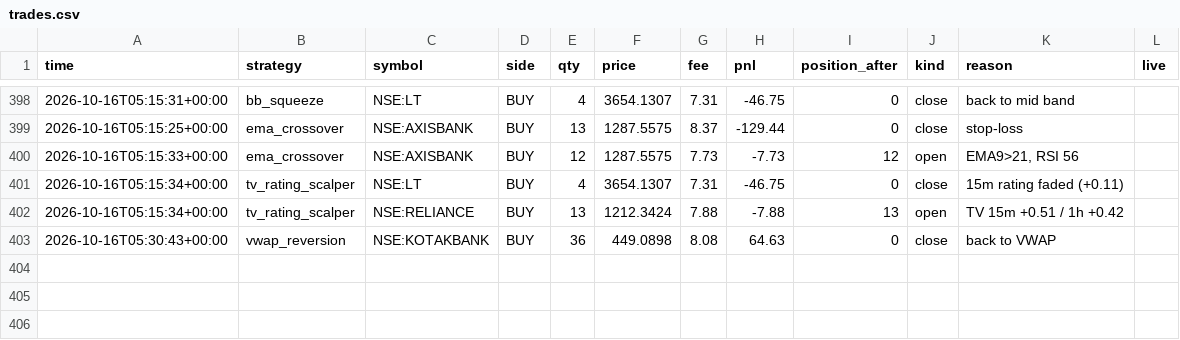
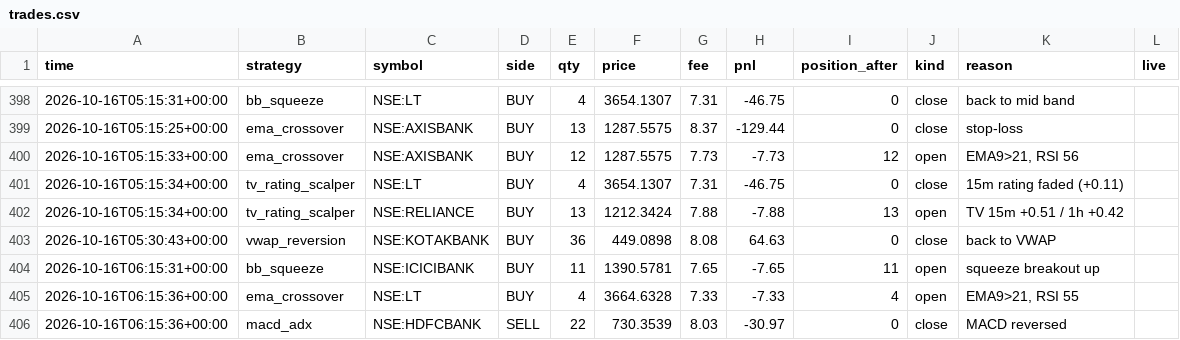
Before and after one commit to Yuvansh-Shah/algo-trading-platform, a CSV file: state/trades.csv, drawn as a sheet; only a part is shown, gaps mark what is left out; the diff names each change by its address in the sheet, - before the commit and + after, or states it on an @@ line.

```diff
--- a/state/trades.csv
+++ b/state/trades.csv
+row 404: 2026-10-16T06:15:31+00:00 | bb_squeeze | NSE:ICICIBANK | BUY | 11 | 1390.5781 | 7.65 | -7.65 | 11 | open | squeeze breakout up
+row 405: 2026-10-16T06:15:36+00:00 | ema_crossover | NSE:LT | BUY | 4 | 3664.6328 | 7.33 | -7.33 | 4 | open | EMA9>21, RSI 55
+row 406: 2026-10-16T06:15:36+00:00 | macd_adx | NSE:HDFCBANK | SELL | 22 | 730.3539 | 8.03 | -30.97 | 0 | close | MACD reversed
```
Also changed, not shown: state/equity.csv, 6 other files.
